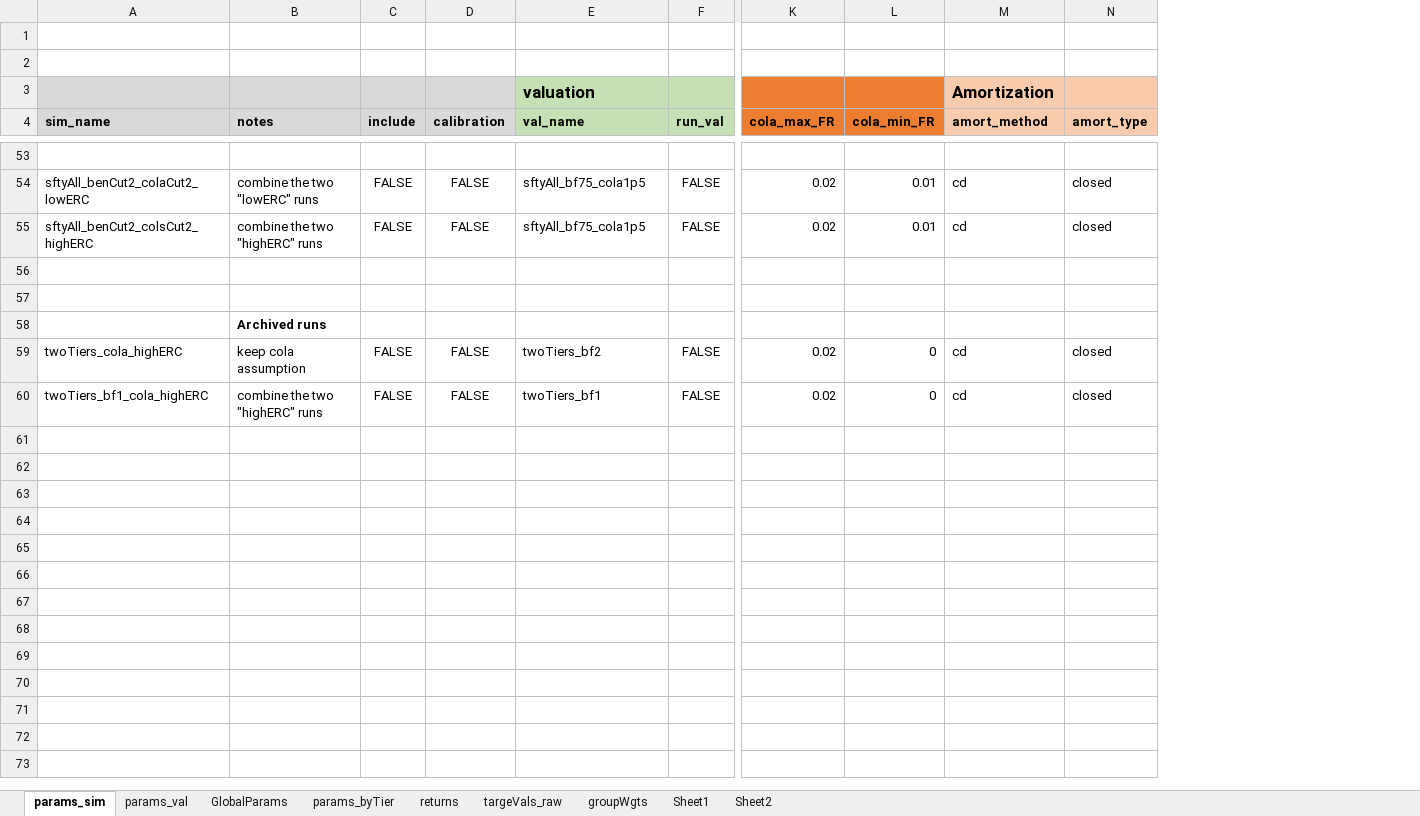
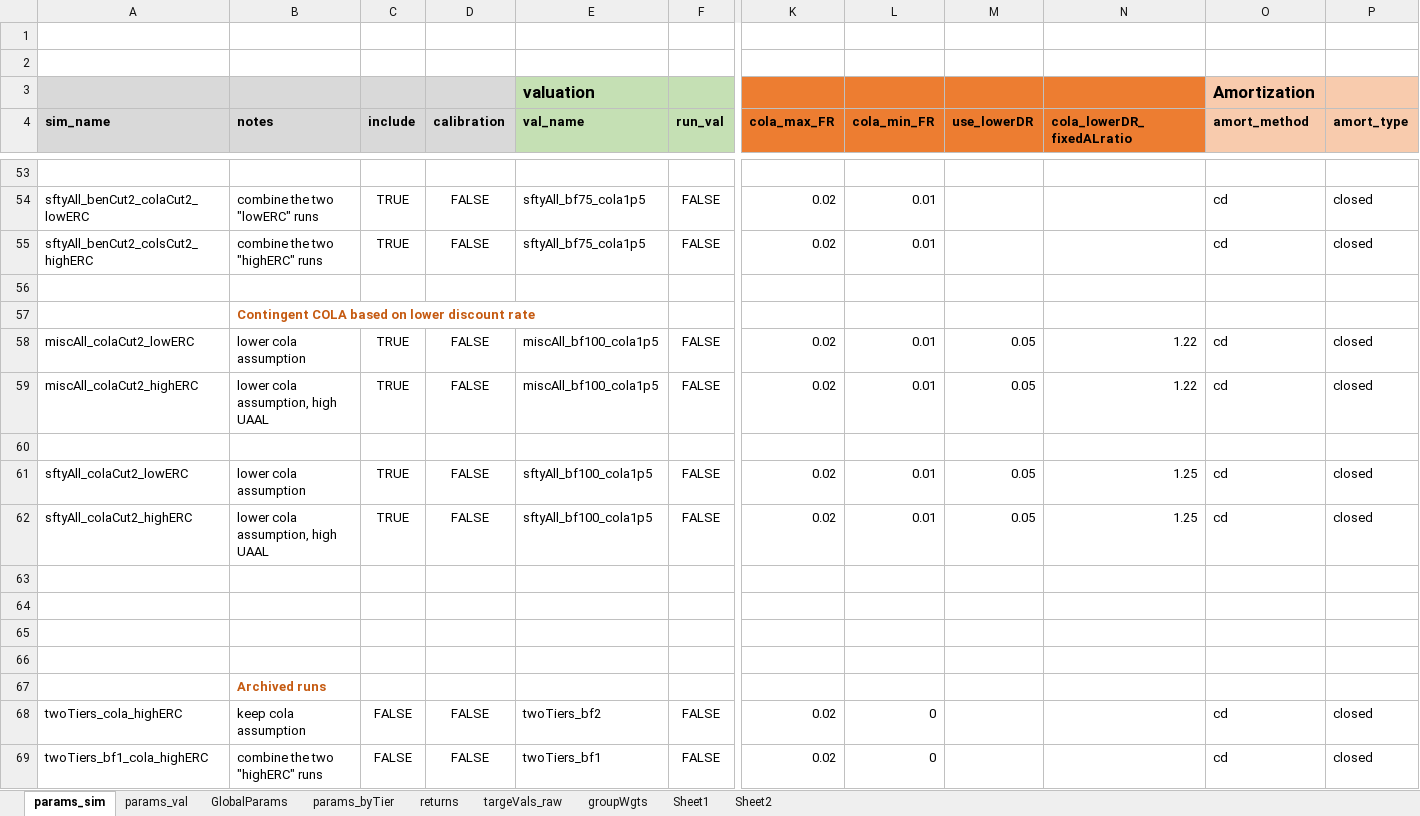
Before and after one commit to yimengyin16/model_CalPERS, an Excel workbook: model/RunControl.xlsx, sheet params_sim, drawn as a sheet; only a part is shown, gaps mark what is left out; values as stored, in another font and other column widths than the file's, no borders; addresses are those after the commit; rows hold the shown columns only; the diff covers the shown part only; the diff names each change by its address in the sheet, - before the commit and + after, or states it on an @@ line.

```diff
--- a/model/RunControl.xlsx (sheet params_sim)
+++ b/model/RunControl.xlsx (sheet params_sim)
+column M (use_lowerDR), empty
+column N (cola_lowerDR_fixedALratio), empty
-C54:C55 (include): FALSE
+C54:C55 (include): TRUE
+row 56: (empty)
+row 57:  | Contingent COLA based on lower discount rate
+row 58: miscAll_colaCut2_lowERC | lower cola assumption | TRUE | FALSE | miscAll_bf100_cola1p5 | FALSE | 0.02 | 0.01 | 0.05 | 1.22 | cd | closed
+row 59: miscAll_colaCut2_highERC | lower cola assumption, high UAAL | TRUE | FALSE | miscAll_bf100_cola1p5 | FALSE | 0.02 | 0.01 | 0.05 | 1.22 | cd | closed
+row 60: (empty)
+row 61: sftyAll_colaCut2_lowERC | lower cola assumption | TRUE | FALSE | sftyAll_bf100_cola1p5 | FALSE | 0.02 | 0.01 | 0.05 | 1.25 | cd | closed
+row 62: sftyAll_colaCut2_highERC | lower cola assumption, high UAAL | TRUE | FALSE | sftyAll_bf100_cola1p5 | FALSE | 0.02 | 0.01 | 0.05 | 1.25 | cd | closed
+row 63: (empty)
+row 64: (empty)
-B67 text colour: black
+B67 text colour: #C55A11
```
Also changed, not shown: 23 edited cells and cell formats elsewhere in this sheet, sheet params_val, sheet groupWgts, formulas that keep their value, 14 other files.
